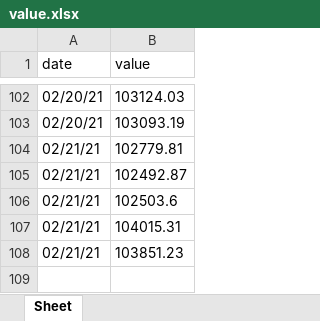
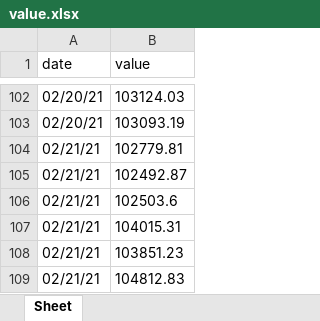
Before and after one commit to marketsupreme/crypto, an Excel workbook: value.xlsx, sheet Sheet, drawn as a sheet; only a part is shown, gaps mark what is left out; values as stored, in another font and other column widths than the file's, no borders; the diff names each change by its address in the sheet, - before the commit and + after, or states it on an @@ line.

```diff
--- a/value.xlsx (sheet Sheet)
+++ b/value.xlsx (sheet Sheet)
+row 109: 02/21/21 | 104812.83
```
Also changed, not shown: 1 other file.
